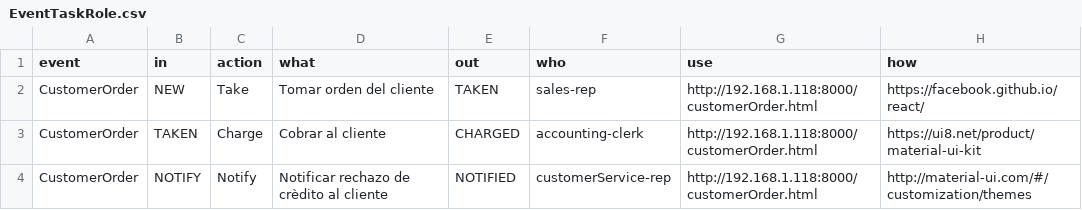
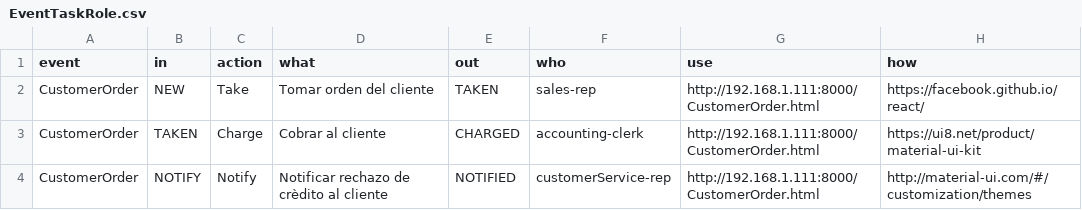
Before and after one commit to ZafiroSoftware/Tasker, a CSV file: sys/def/EventTaskRole.csv, drawn as a sheet.

```diff
--- a/sys/def/EventTaskRole.csv
+++ b/sys/def/EventTaskRole.csv
@@ -1,4 +1,4 @@
 event,in,action,what,out,who,use,how
-CustomerOrder,NEW,Take,Tomar orden del cliente,TAKEN,sales-rep,http://192.168.1.118:8000/customerOrder.html,https://facebook.github.io/react/
-CustomerOrder,TAKEN,Charge,Cobrar al cliente,CHARGED,accounting-clerk,http://192.168.1.118:8000/customerOrder.html,https://ui8.net/product/material-ui-kit
-CustomerOrder,NOTIFY,Notify,Notificar rechazo de crèdito al cliente,NOTIFIED,customerService-rep,http://192.168.1.118:8000/customerOrder.html,http://material-ui.com/#/customization/themes
+CustomerOrder,NEW,Take,Tomar orden del cliente,TAKEN,sales-rep,http://192.168.1.111:8000/CustomerOrder.html,https://facebook.github.io/react/
+CustomerOrder,TAKEN,Charge,Cobrar al cliente,CHARGED,accounting-clerk,http://192.168.1.111:8000/CustomerOrder.html,https://ui8.net/product/material-ui-kit
+CustomerOrder,NOTIFY,Notify,Notificar rechazo de crèdito al cliente,NOTIFIED,customerService-rep,http://192.168.1.111:8000/CustomerOrder.html,http://material-ui.com/#/customization/themes
```
Also changed, not shown: 16 other files.
